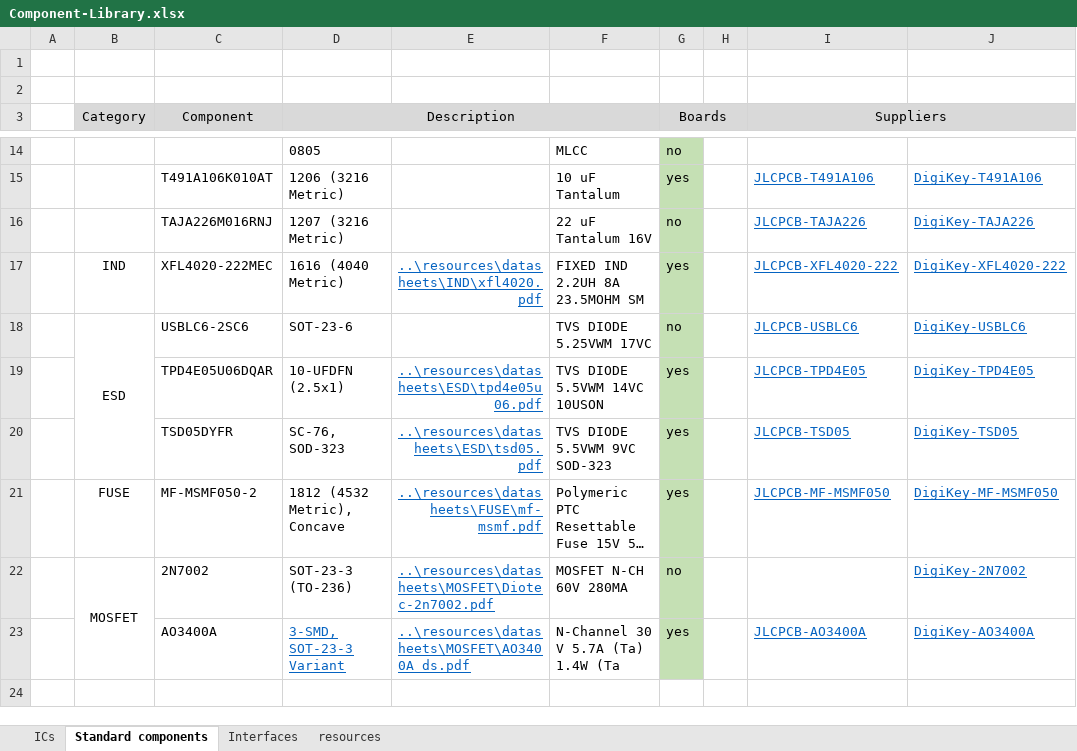
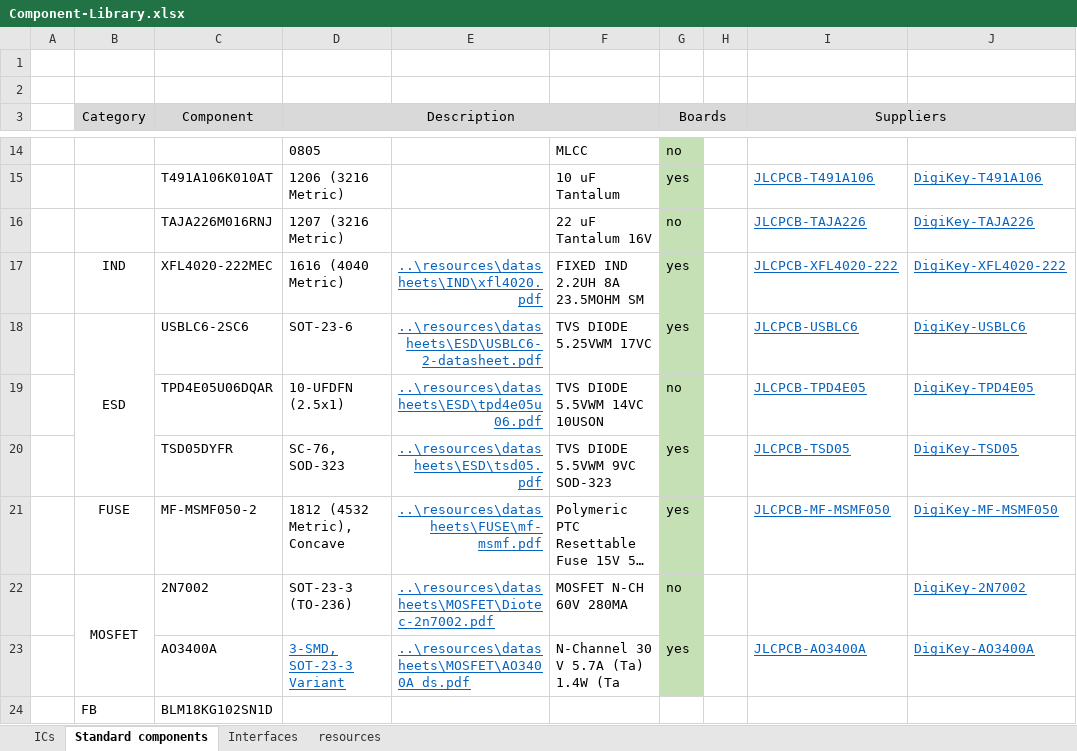
Before and after one commit to Bare-Metal-Foundry/Shirley-FC-Dev-Board, an Excel workbook: hardware/Component-Library.xlsx, sheet Standard components, drawn as a sheet; only a part is shown, gaps mark what is left out; long unchanged cells end in …; values as stored, in another font and other column widths than the file's, no borders; conditional formats not drawn; the diff names each change by its address in the sheet, - before the commit and + after, or states it on an @@ line.

```diff
--- a/hardware/Component-Library.xlsx (sheet Standard components)
+++ b/hardware/Component-Library.xlsx (sheet Standard components)
-E18: (empty)
+E18: ..\resources\datasheets\ESD\USBLC6-2-datasheet.pdf
-G18 (Boards): no
+G18 (Boards): yes
-G19 (Boards): yes
+G19 (Boards): no
+row 24:  | FB | BLM18KG102SN1D
```
Also changed, not shown: sheet ICs, sheet Interfaces, 30 other files.
